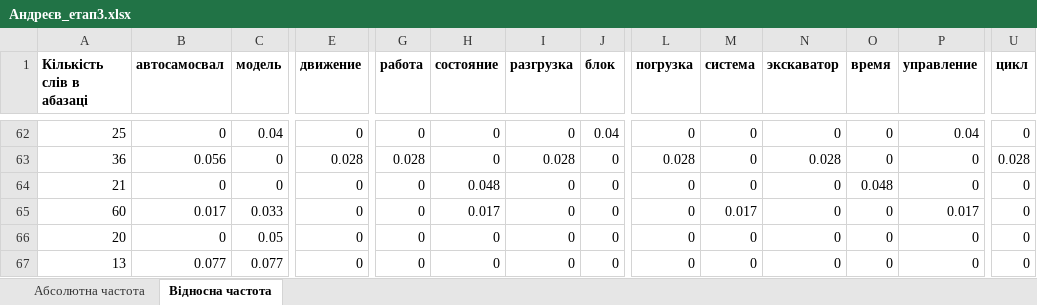
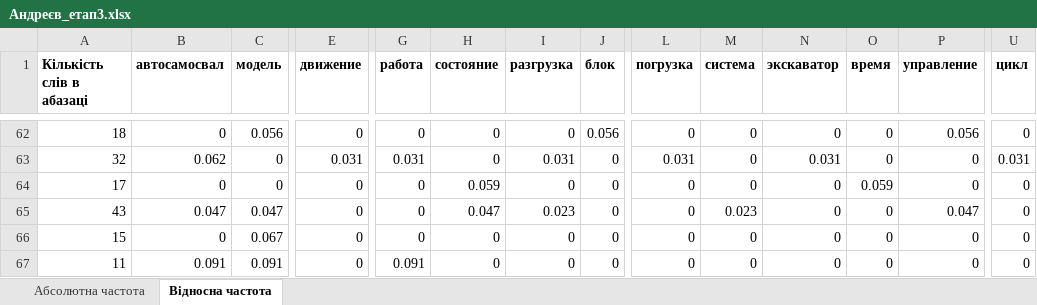
Before and after one commit to PavelAndreyev1337/cleaning-text-stop-words, an Excel workbook: Андреєв_етап3.xlsx, sheet Відносна частота, drawn as a sheet; only a part is shown, gaps mark what is left out; values as stored, in another font and other column widths than the file's, no borders; the diff covers the shown part only; the diff names each change by its address in the sheet, - before the commit and + after, or states it on an @@ line.

```diff
--- a/Андреєв_етап3.xlsx (sheet Відносна частота)
+++ b/Андреєв_етап3.xlsx (sheet Відносна частота)
-A62 (Кількість слів в абазаці): 25
+A62 (Кількість слів в абазаці): 18
-C62 (модель): 0.04
+C62 (модель): 0.056
-J62 (блок): 0.04
+J62 (блок): 0.056
-P62 (управление): 0.04
+P62 (управление): 0.056
-A63 (Кількість слів в абазаці): 36
+A63 (Кількість слів в абазаці): 32
-B63 (автосамосвал): 0.056
+B63 (автосамосвал): 0.062
-E63 (движение): 0.028
+E63 (движение): 0.031
-G63 (работа): 0.028
+G63 (работа): 0.031
-I63 (разгрузка): 0.028
+I63 (разгрузка): 0.031
-L63 (погрузка): 0.028
+L63 (погрузка): 0.031
-N63 (экскаватор): 0.028
+N63 (экскаватор): 0.031
-U63 (цикл): 0.028
+U63 (цикл): 0.031
-A64 (Кількість слів в абазаці): 21
+A64 (Кількість слів в абазаці): 17
-H64 (состояние): 0.048
+H64 (состояние): 0.059
-O64 (время): 0.048
+O64 (время): 0.059
-A65 (Кількість слів в абазаці): 60
+A65 (Кількість слів в абазаці): 43
-B65 (автосамосвал): 0.017
+B65 (автосамосвал): 0.047
-C65 (модель): 0.033
+C65 (модель): 0.047
-H65 (состояние): 0.017
+H65 (состояние): 0.047
-I65 (разгрузка): 0
+I65 (разгрузка): 0.023
-M65 (система): 0.017
+M65 (система): 0.023
-P65 (управление): 0.017
+P65 (управление): 0.047
-A66 (Кількість слів в абазаці): 20
+A66 (Кількість слів в абазаці): 15
-C66 (модель): 0.05
+C66 (модель): 0.067
-A67 (Кількість слів в абазаці): 13
+A67 (Кількість слів в абазаці): 11
-B67 (автосамосвал): 0.077
+B67 (автосамосвал): 0.091
-C67 (модель): 0.077
+C67 (модель): 0.091
-G67 (работа): 0
+G67 (работа): 0.091
```
Also changed, not shown: 4 added rows, 4 removed rows and 273 edited cells elsewhere in this sheet, sheet Абсолютна частота, 4 other files.
